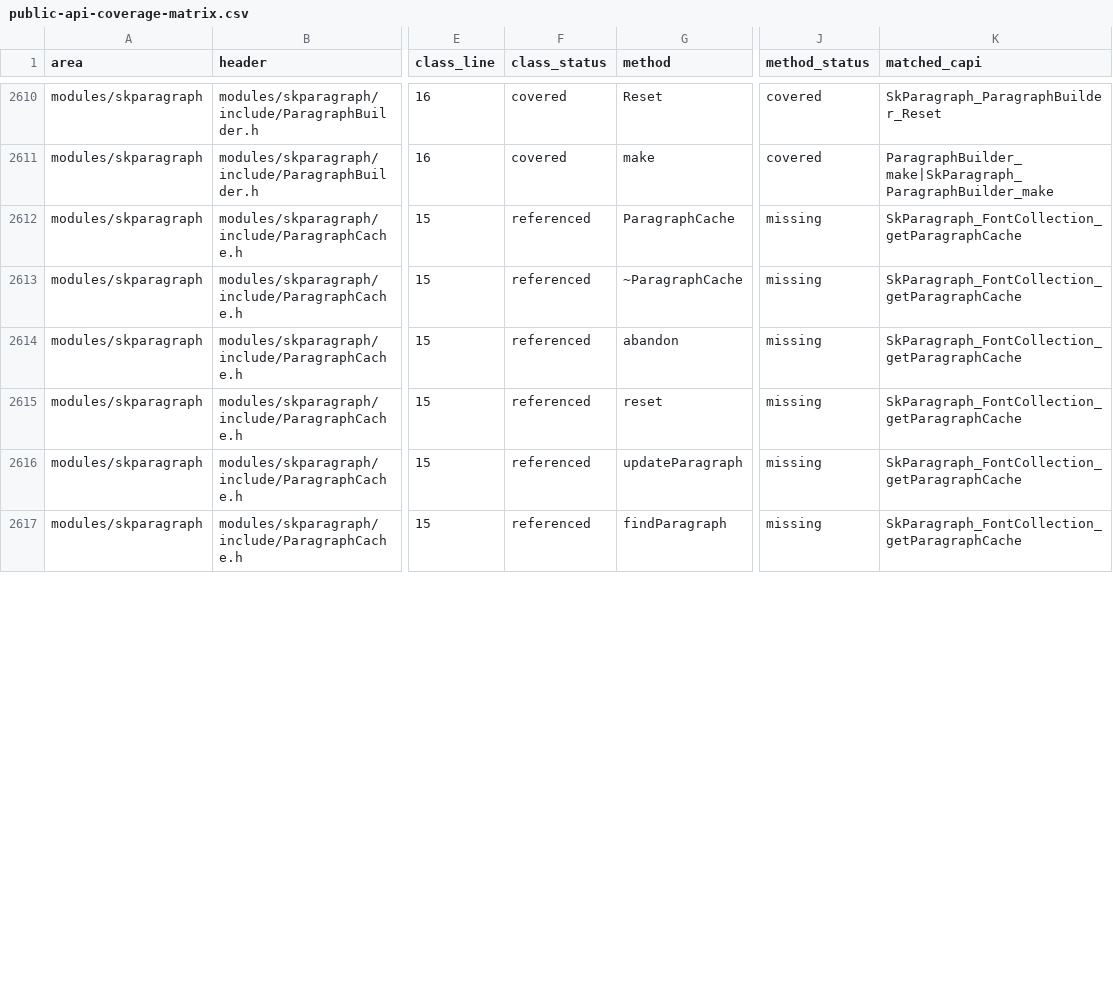
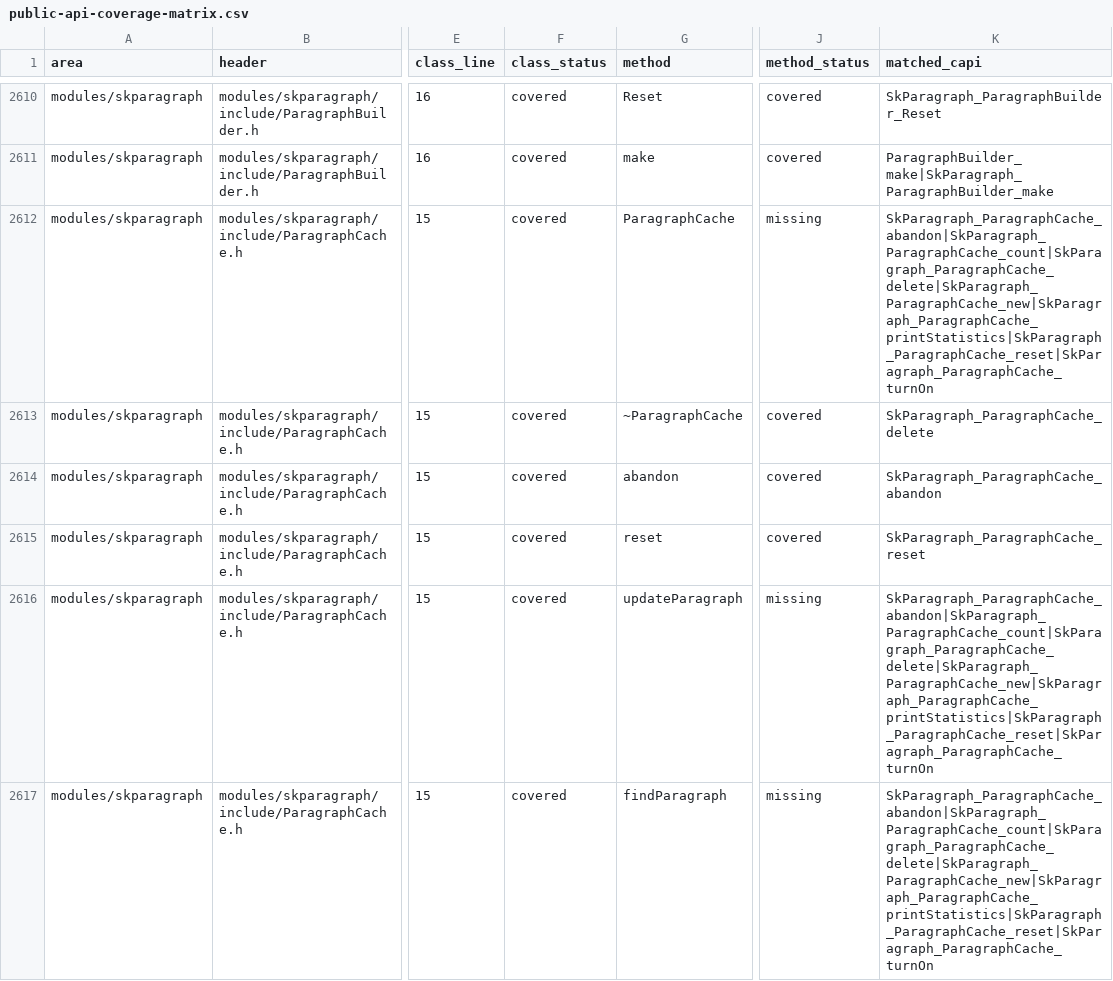
Before and after one commit to dolphilia/reskia, a CSV file: docs/plans/c-binding-remediation/checklists/public-api-coverage-matrix.csv, drawn as a sheet; only a part is shown, gaps mark what is left out; the diff covers the shown part only; the diff names each change by its address in the sheet, - before the commit and + after, or states it on an @@ line.

```diff
--- a/docs/plans/c-binding-remediation/checklists/public-api-coverage-matrix.csv
+++ b/docs/plans/c-binding-remediation/checklists/public-api-coverage-matrix.csv
-F2612:F2617 (class_status): referenced
+F2612:F2617 (class_status): covered
-K2612 (matched_capi): SkParagraph_FontCollection_getParagraphCache
+K2612 (matched_capi): SkParagraph_ParagraphCache_abandon|SkParagraph_ParagraphCache_count|SkParagraph_ParagraphCache_delete|SkParagraph_ParagraphCache_new|SkParagraph_ParagraphCache_printStatistics|SkParagraph_ParagraphCache_reset|SkParagraph_ParagraphCache_turnOn
-J2613:J2615 (method_status): missing
+J2613:J2615 (method_status): covered
-K2613 (matched_capi): SkParagraph_FontCollection_getParagraphCache
+K2613 (matched_capi): SkParagraph_ParagraphCache_delete
-K2614 (matched_capi): SkParagraph_FontCollection_getParagraphCache
+K2614 (matched_capi): SkParagraph_ParagraphCache_abandon
-K2615 (matched_capi): SkParagraph_FontCollection_getParagraphCache
+K2615 (matched_capi): SkParagraph_ParagraphCache_reset
-K2616:K2617 (matched_capi): SkParagraph_FontCollection_getParagraphCache
+K2616:K2617 (matched_capi): SkParagraph_ParagraphCache_abandon|SkParagraph_ParagraphCache_count|SkParagraph_ParagraphCache_delete|SkParagraph_ParagraphCache_new|SkParagraph_ParagraphCache_printStatistics|SkParagraph_ParagraphCache_reset|SkParagraph_ParagraphCache_turnOn
```
Also changed, not shown: 99 edited cells elsewhere in this file, 17 other files.
